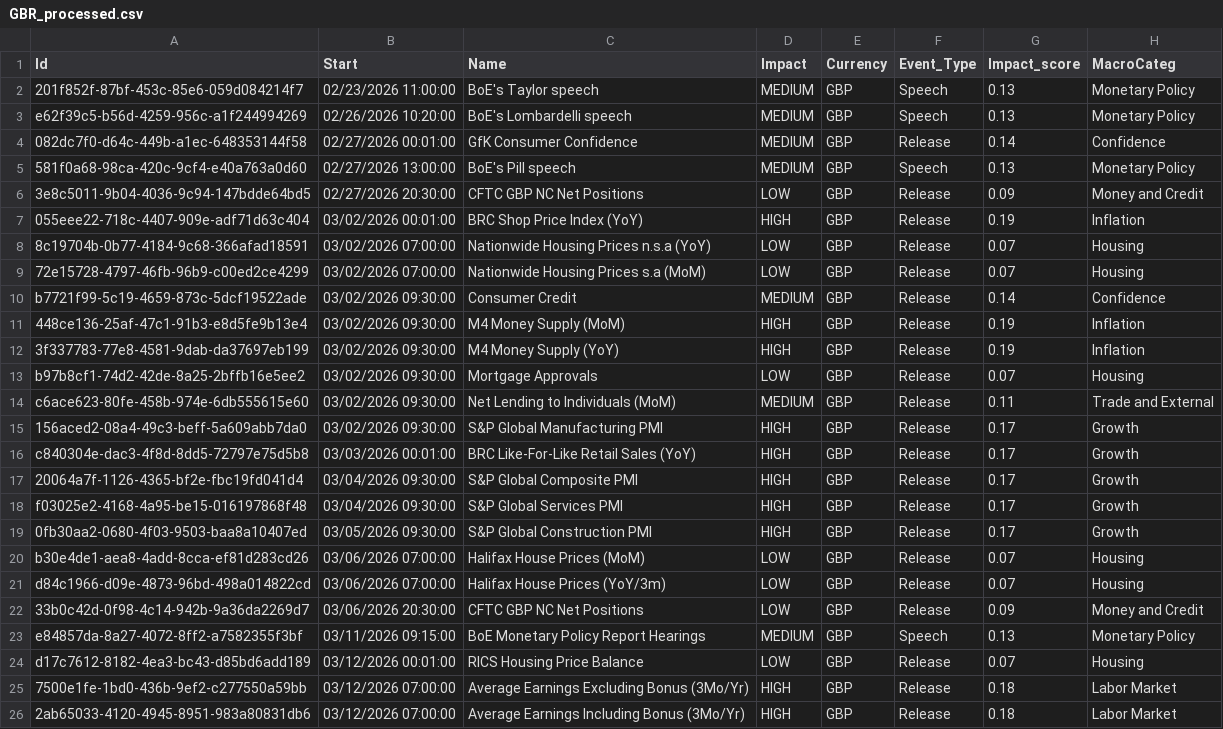
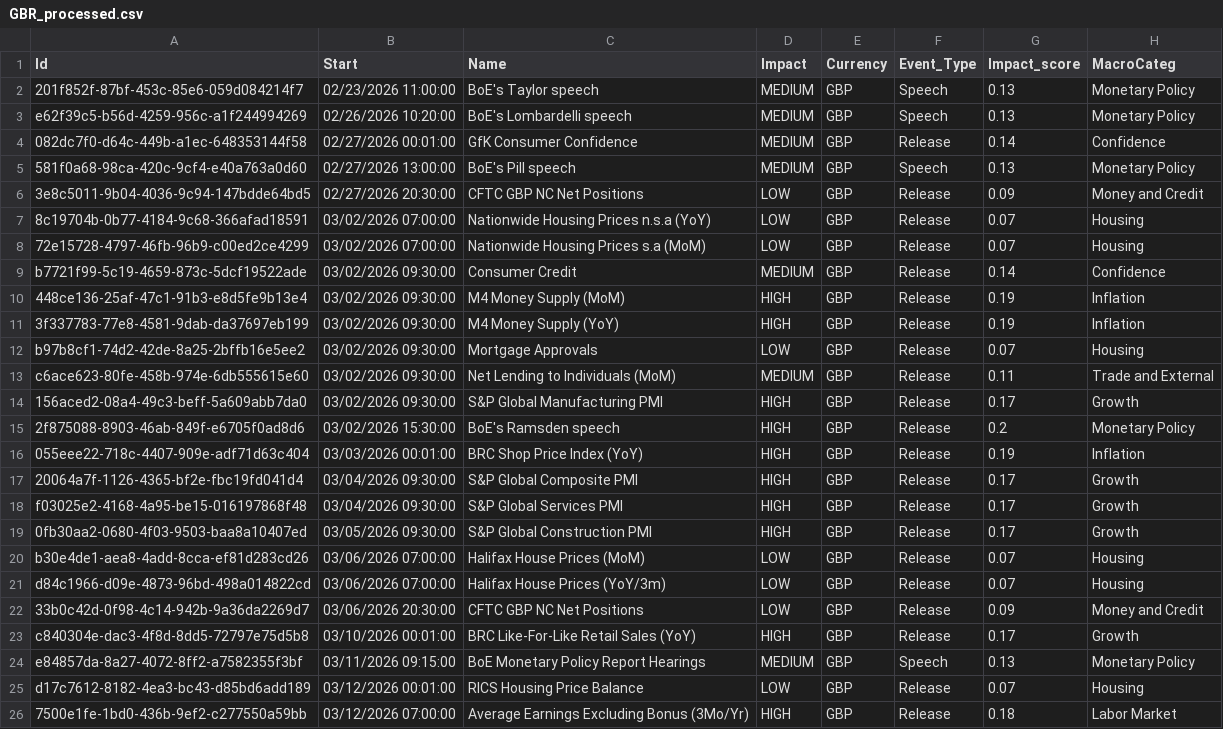
Before and after one commit to joaoalonsocasella/Economic_Calendar, a CSV file: macro-calendar/data/processed/CSV/GBR_processed.csv, drawn as a sheet; only a part is shown; the shorter side is filled out with more unchanged rows.

```diff
--- a/macro-calendar/data/processed/CSV/GBR_processed.csv
+++ b/macro-calendar/data/processed/CSV/GBR_processed.csv
@@ -6,3 +6,2 @@ e62f39c5-b56d-4259-956c-a1f244994269,02/26/2026 10:20:00,BoE's Lombardelli speec
 3e8c5011-9b04-4036-9c94-147bdde64bd5,02/27/2026 20:30:00,CFTC GBP NC Net Positions,LOW,GBP,Release,0.09,Money and Credit
-055eee22-718c-4407-909e-adf71d63c404,03/02/2026 00:01:00,BRC Shop Price Index (YoY),HIGH,GBP,Release,0.19,Inflation
 8c19704b-0b77-4184-9c68-366afad18591,03/02/2026 07:00:00,Nationwide Housing Prices n.s.a (YoY),LOW,GBP,Release,0.07,Housing
@@ -15,3 +14,4 @@ c6ace623-80fe-458b-974e-6db555615e60,03/02/2026 09:30:00,Net Lending to Individu
 156aced2-08a4-49c3-beff-5a609abb7da0,03/02/2026 09:30:00,S&P Global Manufacturing PMI,HIGH,GBP,Release,0.17,Growth
-c840304e-dac3-4f8d-8dd5-72797e75d5b8,03/03/2026 00:01:00,BRC Like-For-Like Retail Sales (YoY),HIGH,GBP,Release,0.17,Growth
+2f875088-8903-46ab-849f-e6705f0ad8d6,03/02/2026 15:30:00,BoE's Ramsden speech,HIGH,GBP,Release,0.2,Monetary Policy
+055eee22-718c-4407-909e-adf71d63c404,03/03/2026 00:01:00,BRC Shop Price Index (YoY),HIGH,GBP,Release,0.19,Inflation
 20064a7f-1126-4365-bf2e-fbc19fd041d4,03/04/2026 09:30:00,S&P Global Composite PMI,HIGH,GBP,Release,0.17,Growth
@@ -22,2 +22,3 @@ d84c1966-d09e-4873-96bd-498a014822cd,03/06/2026 07:00:00,Halifax House Prices (Y
 33b0c42d-0f98-4c14-942b-9a36da2269d7,03/06/2026 20:30:00,CFTC GBP NC Net Positions,LOW,GBP,Release,0.09,Money and Credit
+c840304e-dac3-4f8d-8dd5-72797e75d5b8,03/10/2026 00:01:00,BRC Like-For-Like Retail Sales (YoY),HIGH,GBP,Release,0.17,Growth
 e84857da-8a27-4072-8ff2-a7582355f3bf,03/11/2026 09:15:00,BoE Monetary Policy Report Hearings,MEDIUM,GBP,Speech,0.13,Monetary Policy
```
Also changed, not shown: macro-calendar/data/processed/CSV/NZL_processed.csv, macro-calendar/data/processed/CSV/USA_processed.csv, 55 other files.
